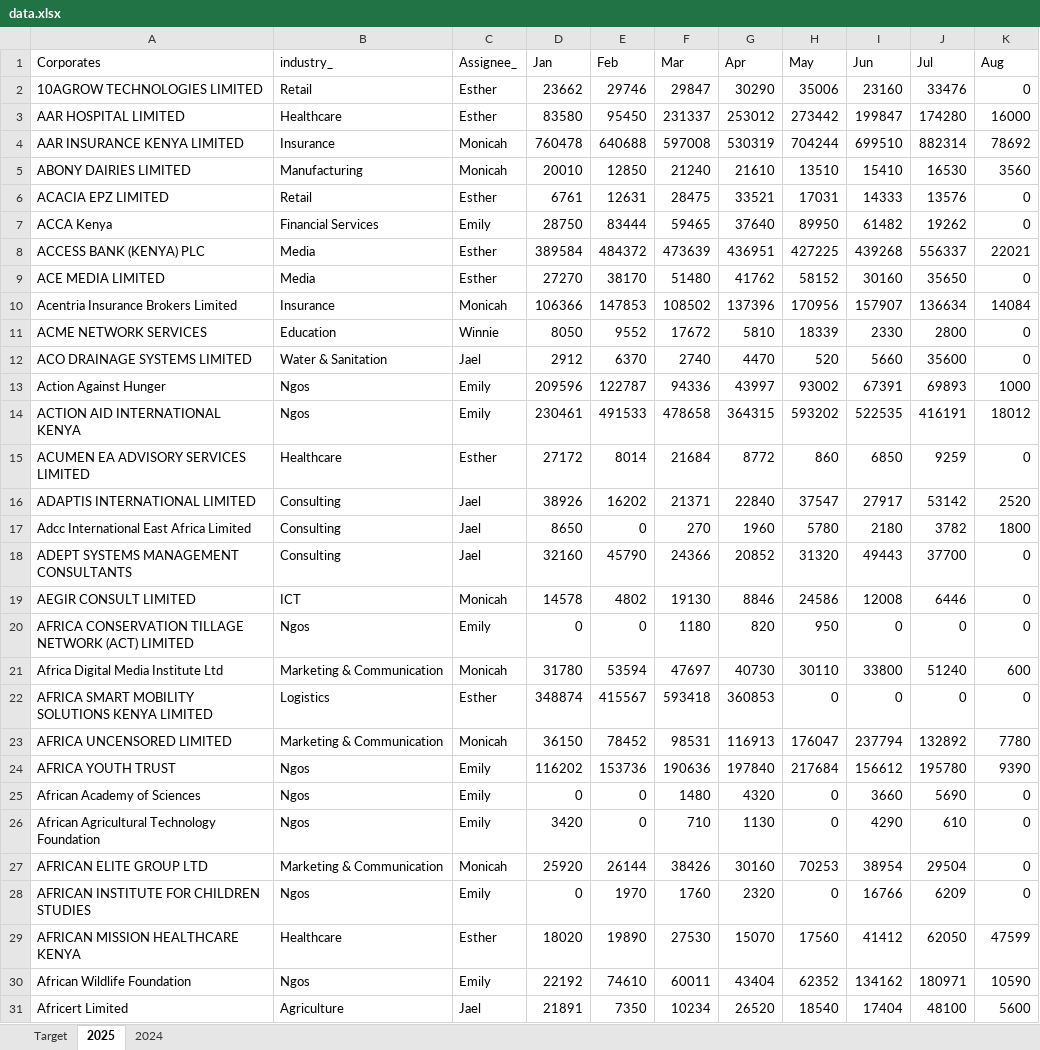
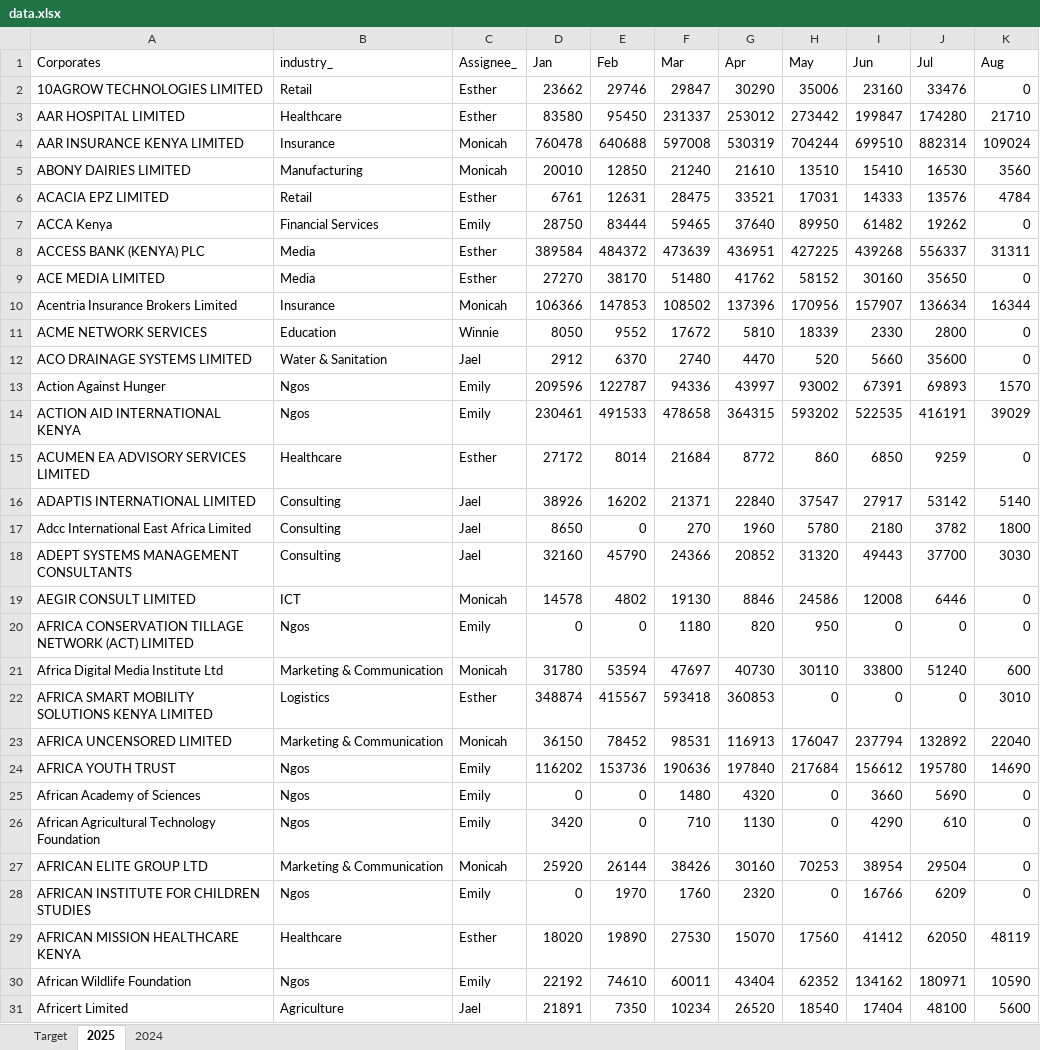
Before and after one commit to Phil7799/Little-Retention-Corporate-Performance-Comparison, an Excel workbook: data.xlsx, sheet 2025, drawn as a sheet; only a part is shown; values as stored, in another font and other column widths than the file's, no borders; the diff covers the shown part only; the diff names each change by its address in the sheet, - before the commit and + after, or states it on an @@ line.

Commit message:
Update data.xlsx with daily data

```diff
--- a/data.xlsx (sheet 2025)
+++ b/data.xlsx (sheet 2025)
-K3 (Aug): 16000
+K3 (Aug): 21710
-K4 (Aug): 78692
+K4 (Aug): 109024
-K6 (Aug): 0
+K6 (Aug): 4784
-K8 (Aug): 22021
+K8 (Aug): 31311
-K10 (Aug): 14084
+K10 (Aug): 16344
-K13 (Aug): 1000
+K13 (Aug): 1570
-K14 (Aug): 18012
+K14 (Aug): 39029
-K16 (Aug): 2520
+K16 (Aug): 5140
-K18 (Aug): 0
+K18 (Aug): 3030
-K22 (Aug): 0
+K22 (Aug): 3010
-K23 (Aug): 7780
+K23 (Aug): 22040
-K24 (Aug): 9390
+K24 (Aug): 14690
-K29 (Aug): 47599
+K29 (Aug): 48119
```
Also changed, not shown: 518 edited cells elsewhere in this sheet.
